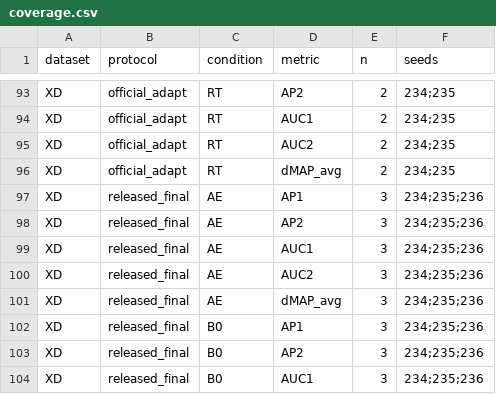
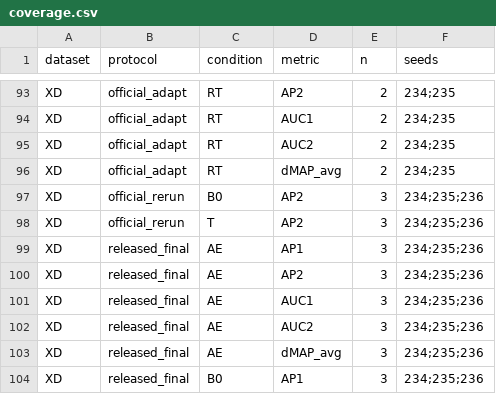
Before and after one commit to wante30/paper1-vadclip, a CSV file: evidence/coverage.csv, drawn as a sheet; only a part is shown, gaps mark what is left out; the shorter side is filled out with more unchanged rows.

```diff
--- a/evidence/coverage.csv
+++ b/evidence/coverage.csv
@@ -96,2 +96,4 @@ XD,official_adapt,RT,AUC2,2,234;235
 XD,official_adapt,RT,dMAP_avg,2,234;235
+XD,official_rerun,B0,AP2,3,234;235;236
+XD,official_rerun,T,AP2,3,234;235;236
 XD,released_final,AE,AP1,3,234;235;236
```
Also changed, not shown: evidence/aggregates.csv, evidence/paired_deltas.csv, 52 other files.
